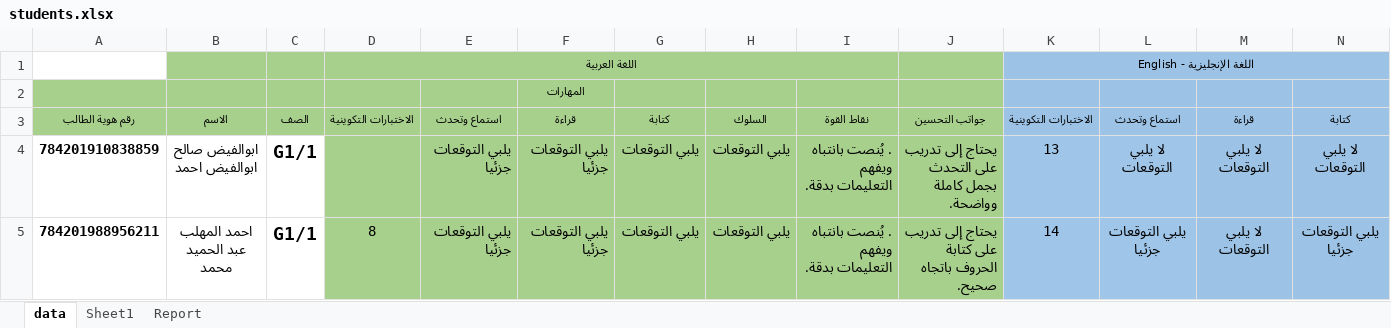
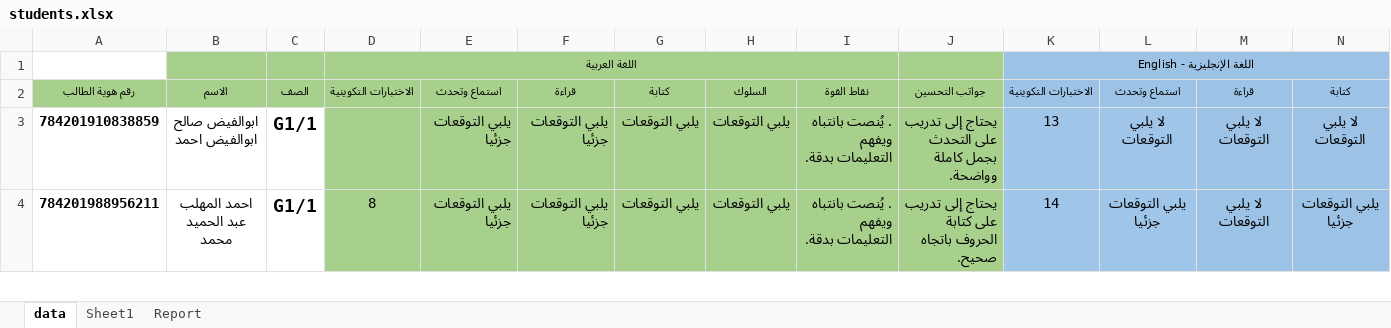
Before and after one commit to saud-charity/Saud_DashBoard, an Excel workbook: backend/data/students.xlsx, sheet data, drawn as a sheet; only a part is shown; values as stored, in another font and other column widths than the file's, no borders; rows hold the shown columns only; the diff names each change by its address in the sheet, - before the commit and + after, or states it on an @@ line.

Commit message:
Report File updating

```diff
--- a/backend/data/students.xlsx (sheet data)
+++ b/backend/data/students.xlsx (sheet data)
-row 2:  |  |  |  |  | المهارات
```
